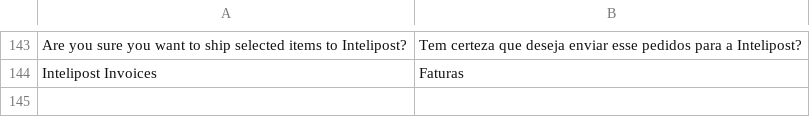
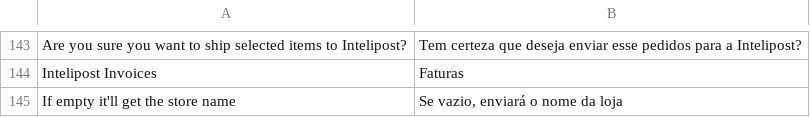
Before and after one commit to intelipost/Magento2, a CSV file: i18n/pt_BR.csv, drawn as a sheet; only a part is shown, gaps mark what is left out; the diff names each change by its address in the sheet, - before the commit and + after, or states it on an @@ line.

```diff
--- a/i18n/pt_BR.csv
+++ b/i18n/pt_BR.csv
+row 145: If empty it'll get the store name | Se vazio, enviará o nome da loja
```
Also changed, not shown: i18n/en_US.csv, 4 other files.
